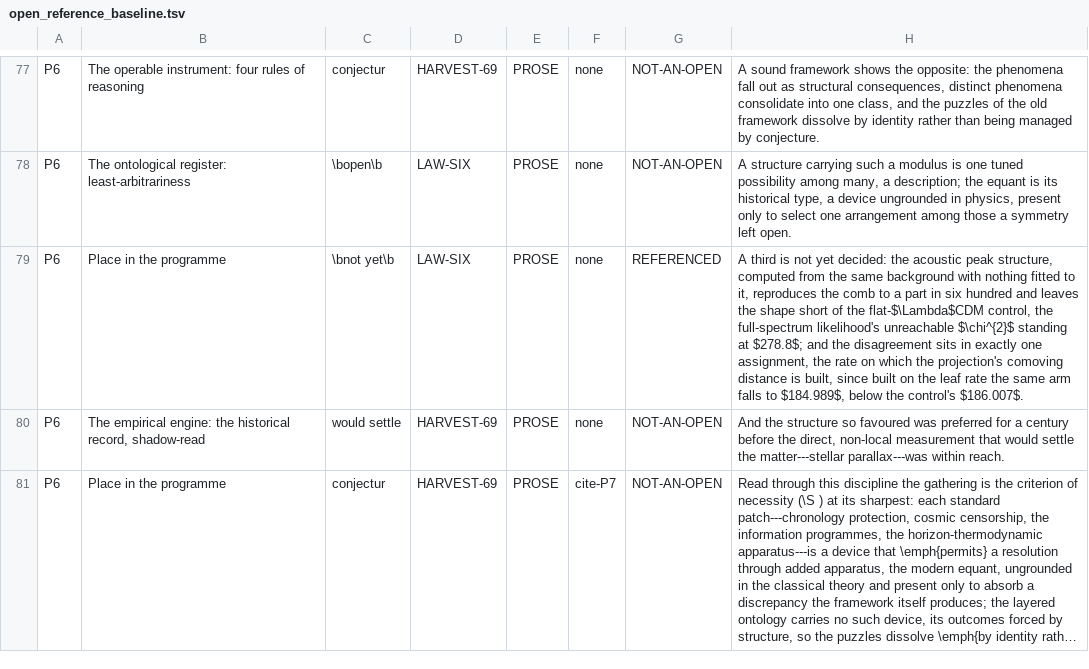
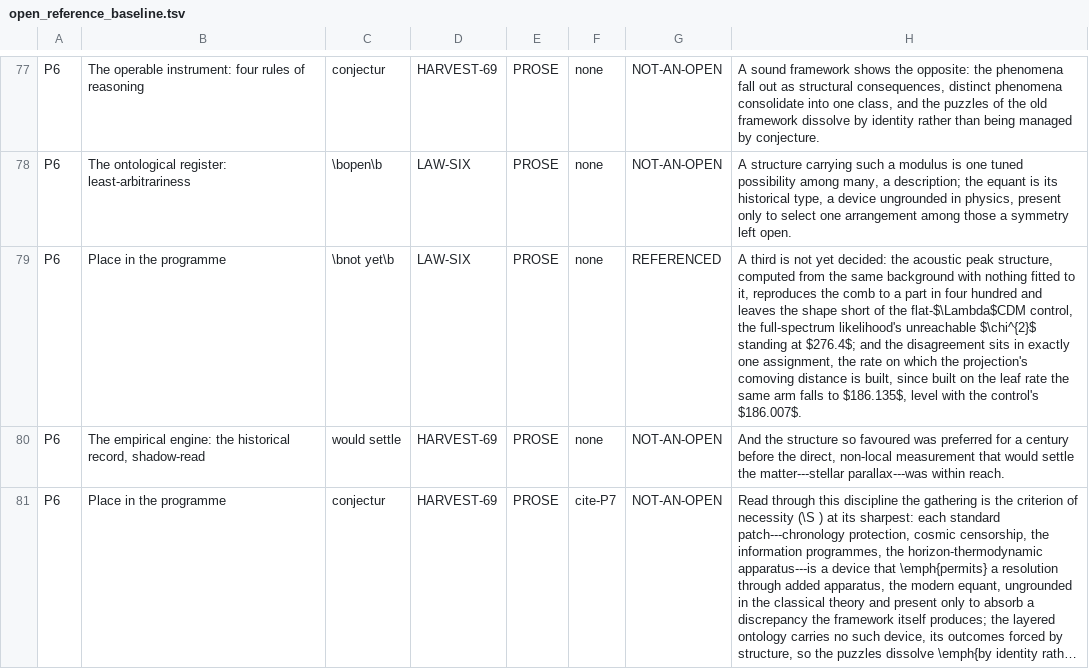
Before and after one commit to daryljanzen/shadow-of-existence, a TSV file: corpus/open_reference_baseline.tsv, drawn as a sheet; only a part is shown, gaps mark what is left out; long unchanged cells end in …; the diff covers the shown part only.

```diff
--- a/corpus/open_reference_baseline.tsv
+++ b/corpus/open_reference_baseline.tsv
@@ -78,3 +78,3 @@ P6	The operable instrument: four rules of reasoning	conjectur	HARVEST-69	PROSE	n
 P6	The ontological register: least-arbitrariness	\bopen\b	LAW-SIX	PROSE	none	NOT-AN-OPEN	A structure carrying such a modulus is one tuned possibility among many, a description; the equant is its historical type, a device ungrounded in physics, present only to select one arrangement among those a symmetry left open.
-P6	Place in the programme	\bnot yet\b	LAW-SIX	PROSE	none	REFERENCED	A third is not yet decided: the acoustic peak structure, computed from the same background with nothing fitted to it, reproduces the comb to a part in six hundred and leaves the shape short of the flat-$\Lambda$CDM control, the full-spectrum likelihood's unreachable $\chi^{2}$ standing at $278.8$; and the disagreement sits in exactly one assignment, the rate on which the projection's comoving distance is built, since built on the leaf rate the same arm falls to $184.989$, below the control's $186.007$.
+P6	Place in the programme	\bnot yet\b	LAW-SIX	PROSE	none	REFERENCED	A third is not yet decided: the acoustic peak structure, computed from the same background with nothing fitted to it, reproduces the comb to a part in four hundred and leaves the shape short of the flat-$\Lambda$CDM control, the full-spectrum likelihood's unreachable $\chi^{2}$ standing at $276.4$; and the disagreement sits in exactly one assignment, the rate on which the projection's comoving distance is built, since built on the leaf rate the same arm falls to $186.135$, level with the control's $186.007$.
 P6	The empirical engine: the historical record, shadow-read	would settle	HARVEST-69	PROSE	none	NOT-AN-OPEN	And the structure so favoured was preferred for a century before the direct, non-local measurement that would settle the matter---stellar parallax---was within reach.
```
Also changed, not shown: 1 removed row and 4 edited cells elsewhere in this file, computations/beyond_the_wall/r7577_69_the_census_refresh/items_keyed.tsv, corpus/figure_pin_baseline.tsv, 33 other files.
